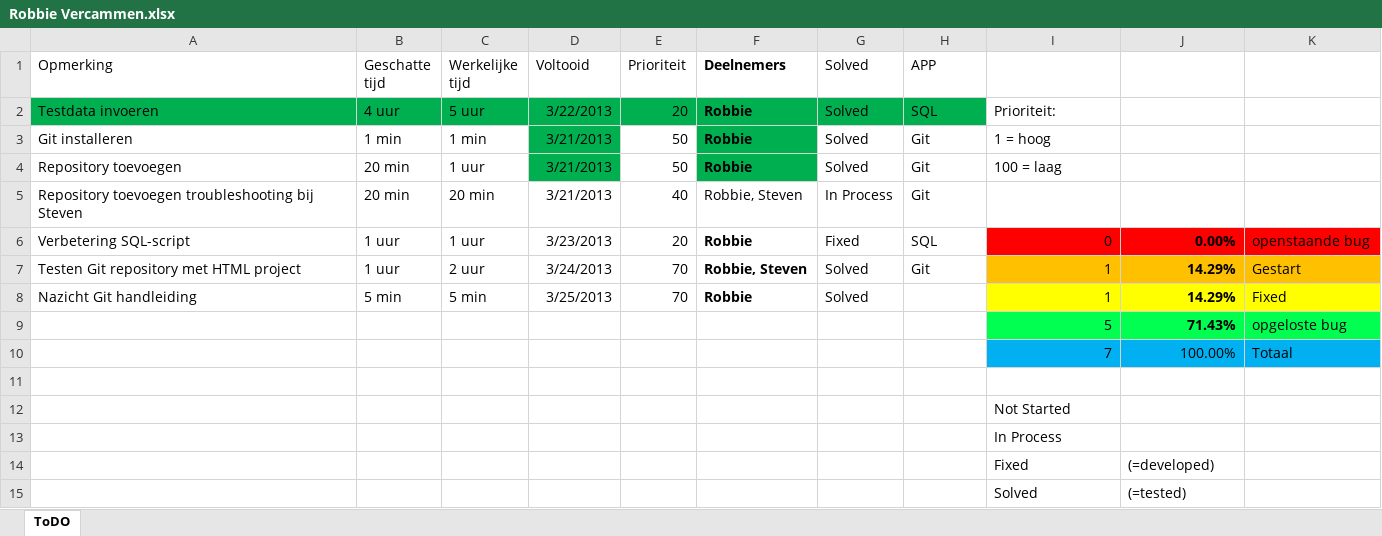
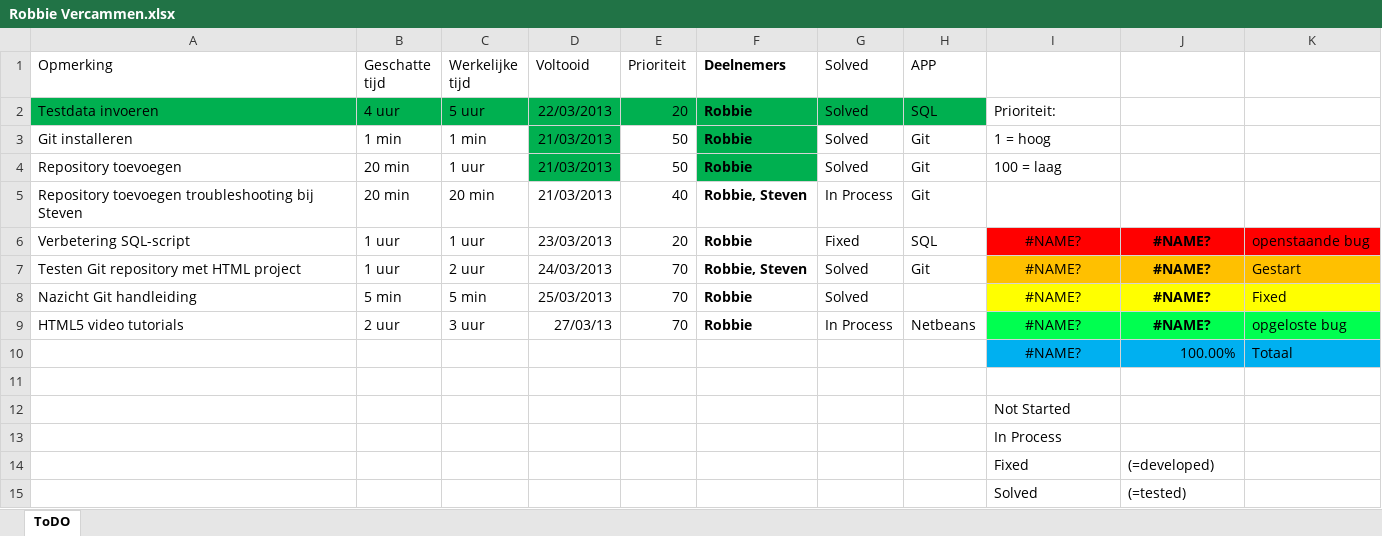
Before and after one commit to jeroenv2/Project_Groep2, an Excel workbook: To Do/Robbie Vercammen.xlsx, sheet ToDO, drawn as a sheet; values as stored, in another font and other column widths than the file's, no borders; charts and pictures and conditional formats and table styles not drawn; removed rows and columns are numbered as before the commit, all else as after; the diff names each change by its address in the sheet, - before the commit and + after, or states it on an @@ line.

Commit message:
ToDo update Robbie

```diff
--- a/To Do/Robbie Vercammen.xlsx (sheet ToDO)
+++ b/To Do/Robbie Vercammen.xlsx (sheet ToDO)
-D2 (Voltooid): 3/22/2013
+D2 (Voltooid): 22/03/2013
-D3:D5 (Voltooid): 3/21/2013
+D3:D5 (Voltooid): 21/03/2013
-F5 bold: off
+F5 bold: on
-D6 (Voltooid): 3/23/2013
+D6 (Voltooid): 23/03/2013
-I6: 0
+I6: #NAME?
-I6:J8 alignment: right
+I6:J8 alignment: center
-J6: 0.00%
+J6: #NAME?
-D7 (Voltooid): 3/24/2013
+D7 (Voltooid): 24/03/2013
-I7:I8: 1
+I7:I8: #NAME?
-J7:J8: 14.29%
+J7:J8: #NAME?
-D8 (Voltooid): 3/25/2013
+D8 (Voltooid): 25/03/2013
-row 9:  |  |  |  |  |  |  |  | 5 | 71.43% | opgeloste bug
+row 9: HTML5 video tutorials | 2 uur | 3 uur | 27/03/13 | 70 | Robbie | In Process | Netbeans | #NAME? | #NAME? | opgeloste bug
-I10: 7
+I10: #NAME?
-I10 alignment: right
+I10 alignment: center
```
Also changed, not shown: charts or pictures.
